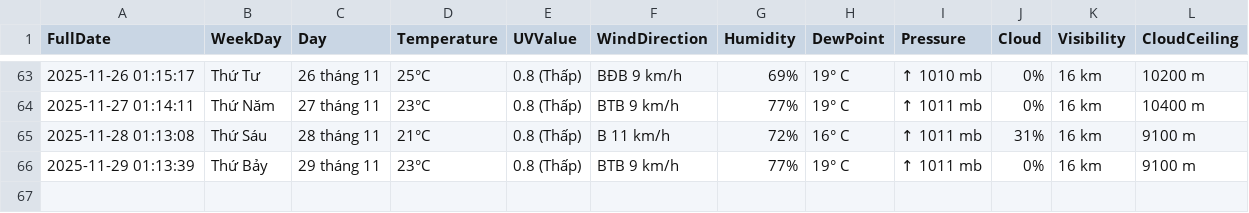
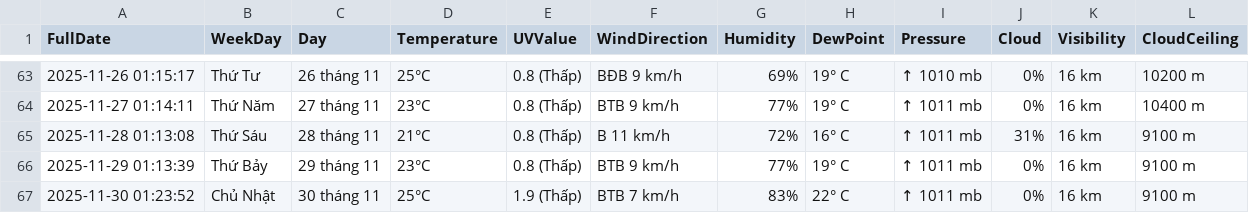
Before and after one commit to BaoTam368/weather_scraper, a CSV file: weather_log.csv, drawn as a sheet; only a part is shown, gaps mark what is left out; the diff names each change by its address in the sheet, - before the commit and + after, or states it on an @@ line.

```diff
--- a/weather_log.csv
+++ b/weather_log.csv
+row 67: 2025-11-30 01:23:52 | Chủ Nhật | 30 tháng 11 | 25°C | 1.9 (Thấp) | BTB 7 km/h | 83% | 22° C | ↑ 1011 mb | 0% | 16 km | 9100 m
```
Also changed, not shown: 1 other file.
